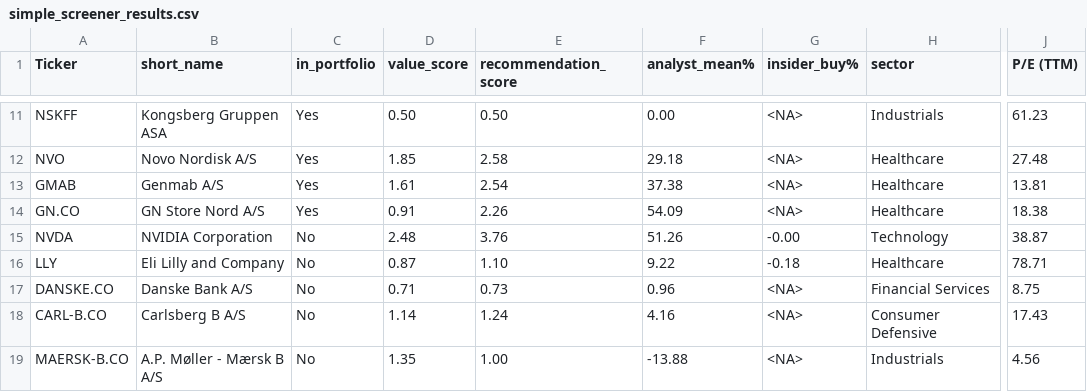
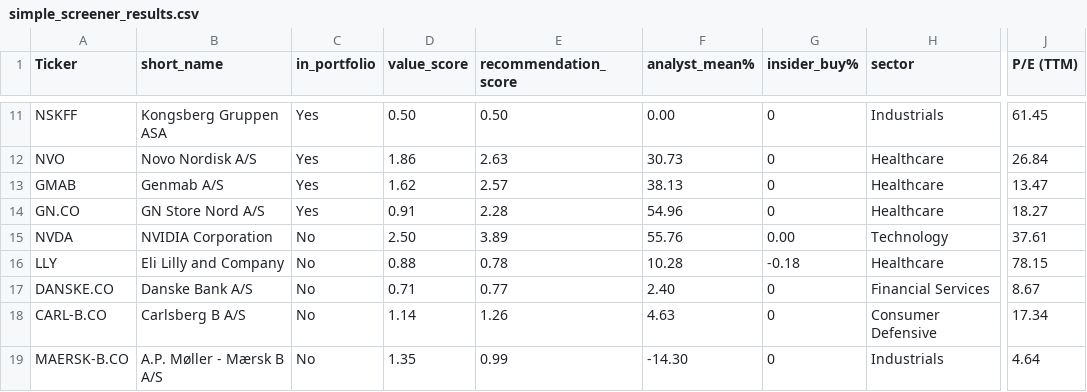
Before and after one commit to P1N60/Uni, a CSV file: VS-Code/Side-Projects/Tabular-deep-learning/Results/simple_screener_results.csv, drawn as a sheet; only a part is shown, gaps mark what is left out; the diff covers the shown part only; the diff names each change by its address in the sheet, - before the commit and + after, or states it on an @@ line.

Commit message:
update IDMA problem set 3a: revise content for clarity and accuracy, update table of contents, and adjust PDF output; add new ticker PARKEN.CO to known_tickers.csv and update simple_screener_results.csv with revised scores

```diff
--- a/VS-Code/Side-Projects/Tabular-deep-learning/Results/simple_screener_results.csv
+++ b/VS-Code/Side-Projects/Tabular-deep-learning/Results/simple_screener_results.csv
-G11:G14 (insider_buy%): <NA>
+G11:G14 (insider_buy%): 0
-J11 (P/E (TTM)): 61.23
+J11 (P/E (TTM)): 61.45
-D12 (value_score): 1.85
+D12 (value_score): 1.86
-E12 (recommendation_score): 2.58
+E12 (recommendation_score): 2.63
-F12 (analyst_mean%): 29.18
+F12 (analyst_mean%): 30.73
-J12 (P/E (TTM)): 27.48
+J12 (P/E (TTM)): 26.84
-D13 (value_score): 1.61
+D13 (value_score): 1.62
-E13 (recommendation_score): 2.54
+E13 (recommendation_score): 2.57
-F13 (analyst_mean%): 37.38
+F13 (analyst_mean%): 38.13
-J13 (P/E (TTM)): 13.81
+J13 (P/E (TTM)): 13.47
-E14 (recommendation_score): 2.26
+E14 (recommendation_score): 2.28
-F14 (analyst_mean%): 54.09
+F14 (analyst_mean%): 54.96
-J14 (P/E (TTM)): 18.38
+J14 (P/E (TTM)): 18.27
-D15 (value_score): 2.48
+D15 (value_score): 2.50
-E15 (recommendation_score): 3.76
+E15 (recommendation_score): 3.89
-F15 (analyst_mean%): 51.26
+F15 (analyst_mean%): 55.76
-G15 (insider_buy%): -0.00
+G15 (insider_buy%): 0.00
-J15 (P/E (TTM)): 38.87
+J15 (P/E (TTM)): 37.61
-D16 (value_score): 0.87
+D16 (value_score): 0.88
-E16 (recommendation_score): 1.10
+E16 (recommendation_score): 0.78
-F16 (analyst_mean%): 9.22
+F16 (analyst_mean%): 10.28
-J16 (P/E (TTM)): 78.71
+J16 (P/E (TTM)): 78.15
-E17 (recommendation_score): 0.73
+E17 (recommendation_score): 0.77
-F17 (analyst_mean%): 0.96
+F17 (analyst_mean%): 2.40
-G17:G19 (insider_buy%): <NA>
+G17:G19 (insider_buy%): 0
-J17 (P/E (TTM)): 8.75
+J17 (P/E (TTM)): 8.67
-E18 (recommendation_score): 1.24
+E18 (recommendation_score): 1.26
-F18 (analyst_mean%): 4.16
+F18 (analyst_mean%): 4.63
-J18 (P/E (TTM)): 17.43
+J18 (P/E (TTM)): 17.34
-E19 (recommendation_score): 1.00
+E19 (recommendation_score): 0.99
-F19 (analyst_mean%): -13.88
+F19 (analyst_mean%): -14.30
-J19 (P/E (TTM)): 4.56
+J19 (P/E (TTM)): 4.64
```
Also changed, not shown: 1 added row and 78 edited cells elsewhere in this file, 10 other files.
